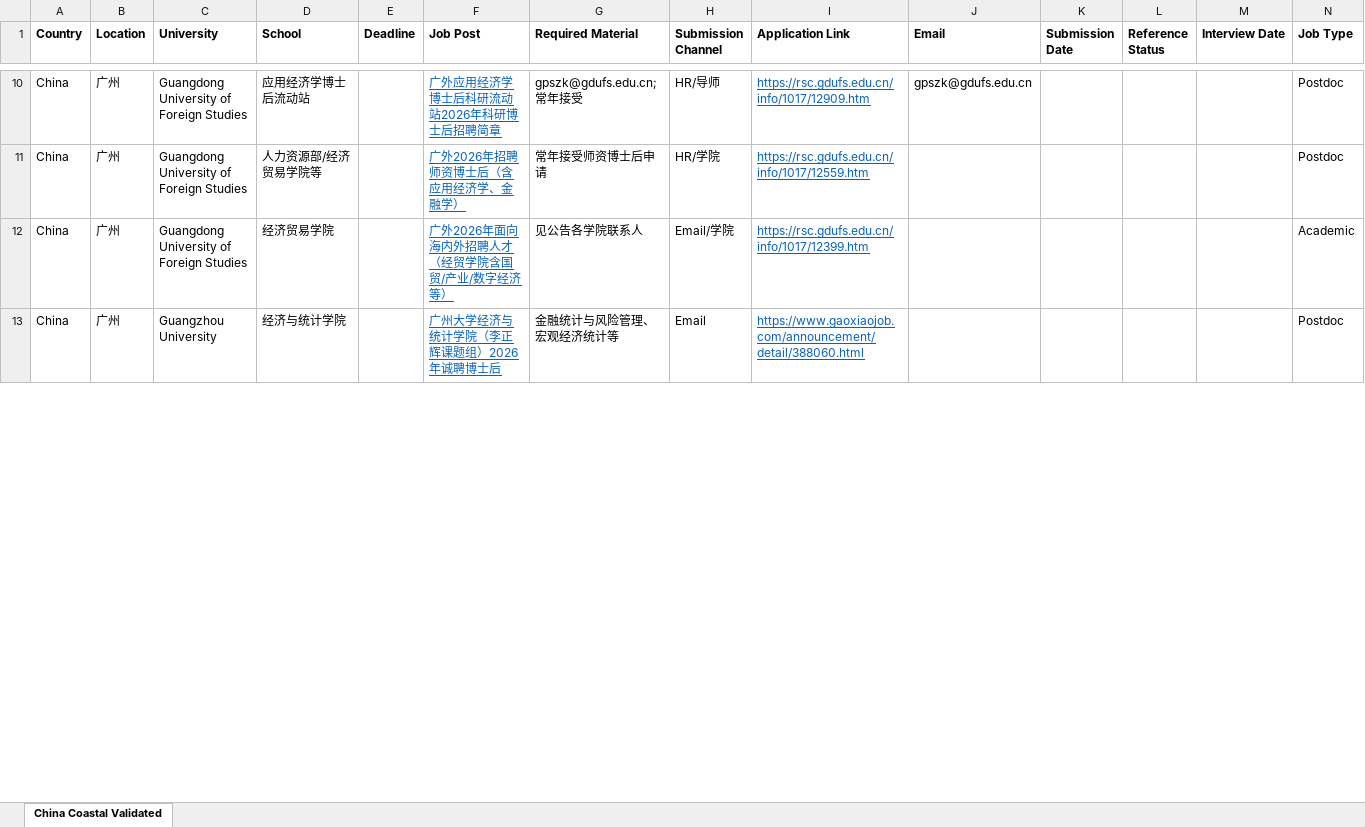
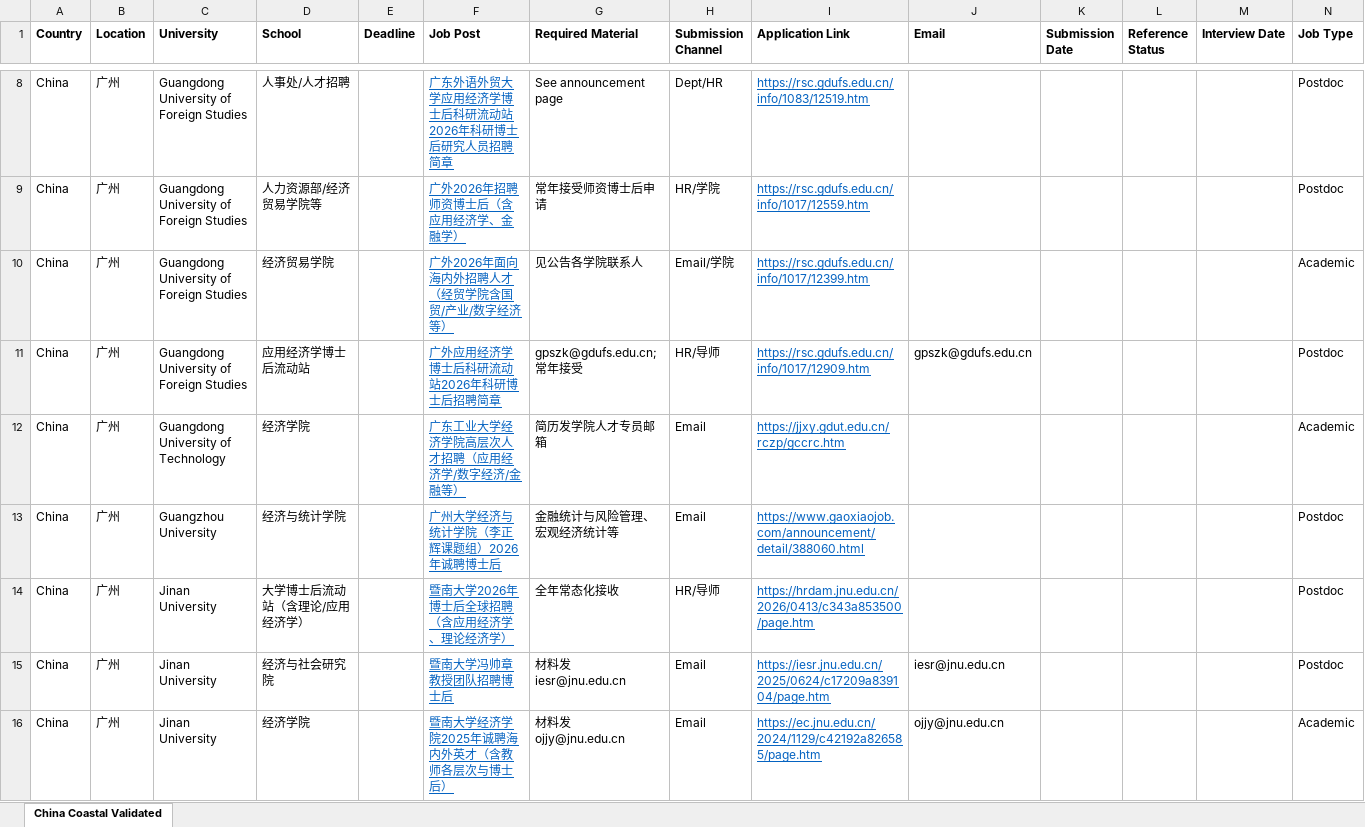
Before and after one commit to cliohsu1997/job-seeking-application-list, an Excel workbook: clean/economics/china_coastal_listings_validated_2026-10-14.xlsx, sheet China Coastal Validated, drawn as a sheet; only a part is shown, gaps mark what is left out; values as stored, in another font and other column widths than the file's, no borders; addresses are those after the commit; the diff covers the shown part only; the diff names each change by its address in the sheet, - before the commit and + after, or states it on an @@ line.

```diff
--- a/clean/economics/china_coastal_listings_validated_2026-10-14.xlsx (sheet China Coastal Validated)
+++ b/clean/economics/china_coastal_listings_validated_2026-10-14.xlsx (sheet China Coastal Validated)
-D8 (School): 应用经济学博士后流动站
+D8 (School): 人事处/人才招聘
-F8 (Job Post): 广外应用经济学博士后科研流动站2026年科研博士后招聘简章
+F8 (Job Post): 广东外语外贸大学应用经济学博士后科研流动站2026年科研博士后研究人员招聘简章
-G8 (Required Material): gpszk@gdufs.edu.cn; 常年接受
+G8 (Required Material): See announcement page
-H8 (Submission Channel): HR/导师
+H8 (Submission Channel): Dept/HR
-I8 (Application Link): https://rsc.gdufs.edu.cn/info/1017/12909.htm
+I8 (Application Link): https://rsc.gdufs.edu.cn/info/1083/12519.htm
-J8 (Email): gpszk@gdufs.edu.cn
+J8 (Email): (empty)
+row 11: China | 广州 | Guangdong University of Foreign Studies | 应用经济学博士后流动站 |  | 广外应用经济学博士后科研流动站2026年科研博士后招聘简章 | gpszk@gdufs.edu.cn; 常年接受 | HR/导师 | https://rsc.gdufs.edu.cn/info/1017/12909.htm | gpszk@gdufs.edu.cn |  |  |  | Postdoc
+row 12: China | 广州 | Guangdong University of Technology | 经济学院 |  | 广东工业大学经济学院高层次人才招聘（应用经济学/数字经济/金融等） | 简历发学院人才专员邮箱 | Email | https://jjxy.gdut.edu.cn/rczp/gccrc.htm |  |  |  |  | Academic
+row 14: China | 广州 | Jinan University | 大学博士后流动站（含理论/应用经济学） |  | 暨南大学2026年博士后全球招聘（含应用经济学、理论经济学） | 全年常态化接收 | HR/导师 | https://hrdam.jnu.edu.cn/2026/0413/c343a853500/page.htm |  |  |  |  | Postdoc
+row 15: China | 广州 | Jinan University | 经济与社会研究院 |  | 暨南大学冯帅章教授团队招聘博士后 | 材料发 iesr@jnu.edu.cn | Email | https://iesr.jnu.edu.cn/2025/0624/c17209a839104/page.htm | iesr@jnu.edu.cn |  |  |  | Postdoc
+row 16: China | 广州 | Jinan University | 经济学院 |  | 暨南大学经济学院2025年诚聘海内外英才（含教师各层次与博士后） | 材料发 ojjy@jnu.edu.cn | Email | https://ec.jnu.edu.cn/2024/1129/c42192a826585/page.htm | ojjy@jnu.edu.cn |  |  |  | Academic
```
Also changed, not shown: 6 added rows, 3 moved rows and 33 edited cells elsewhere in this sheet, 17 other files.
